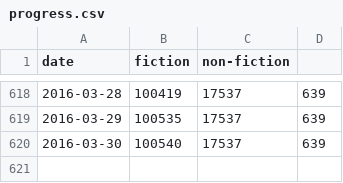
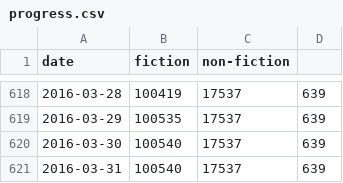
Before and after one commit to fernseed/fernseed.github.io, a CSV file: _data/progress.csv, drawn as a sheet; only a part is shown, gaps mark what is left out; the diff names each change by its address in the sheet, - before the commit and + after, or states it on an @@ line.

Commit message:
Automatic commit of writing progess for 2016-03-31 (0 words).

```diff
--- a/_data/progress.csv
+++ b/_data/progress.csv
+row 621: 2016-03-31 | 100540 | 17537 | 639
```
